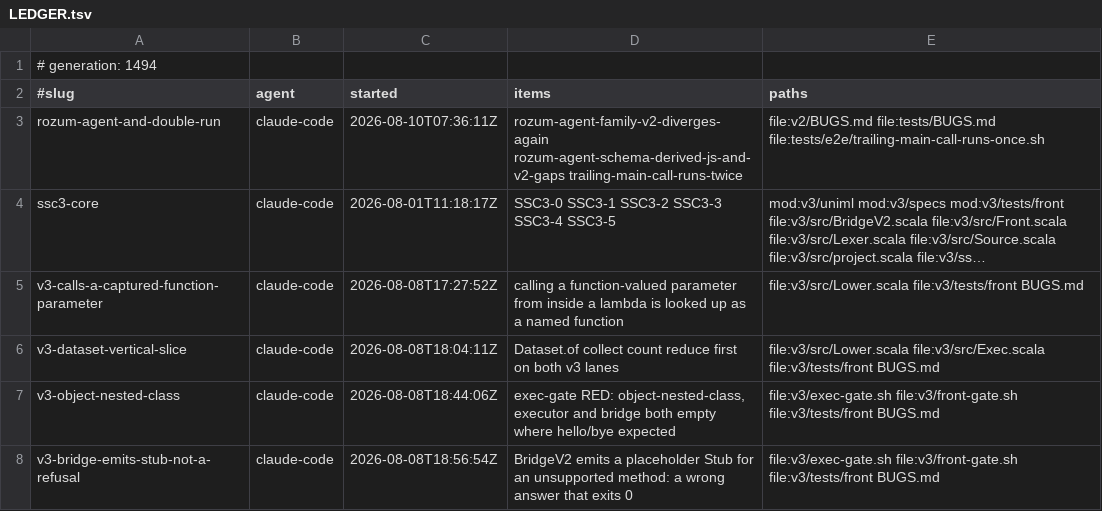
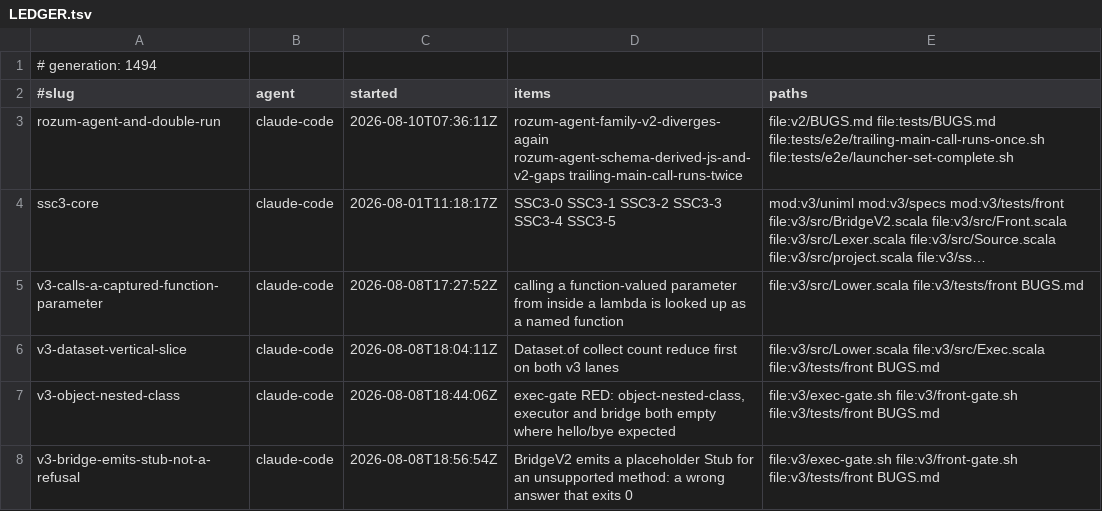
Before and after one commit to sergey-scherbina/scalascript, a TSV file: .work/active/LEDGER.tsv, drawn as a sheet; only a part is shown; long unchanged cells end in …; the diff names each change by its address in the sheet, - before the commit and + after, or states it on an @@ line.

Commit message:
claim-update: rozum-agent-and-double-run — (2)+(3) landed; taking (1), the launcher-set gate [skip ci]

```diff
--- a/.work/active/LEDGER.tsv
+++ b/.work/active/LEDGER.tsv
-E3 (paths): …file:tests/BUGS.md file:tests/e2e/trailing-main-call-runs-once.sh
+E3 (paths): …file:tests/BUGS.md file:tests/e2e/trailing-main-call-runs-once.sh file:tests/e2e/launcher-set-complete.sh
```
Also changed, not shown: 1 other file.
